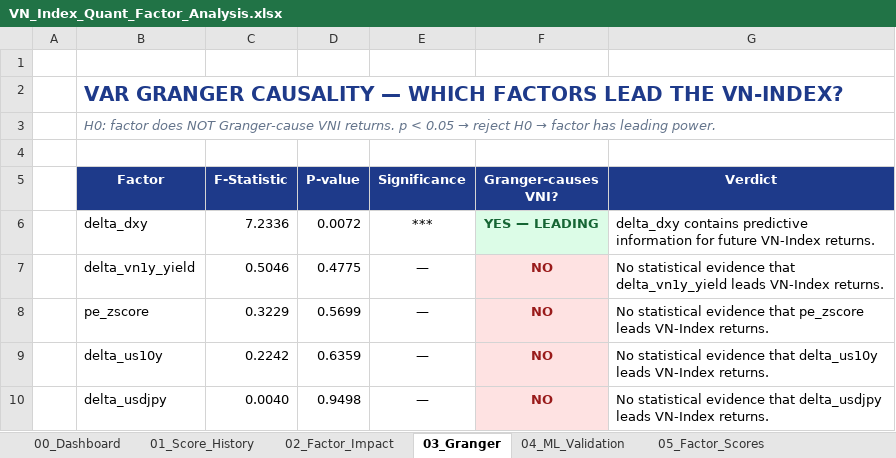
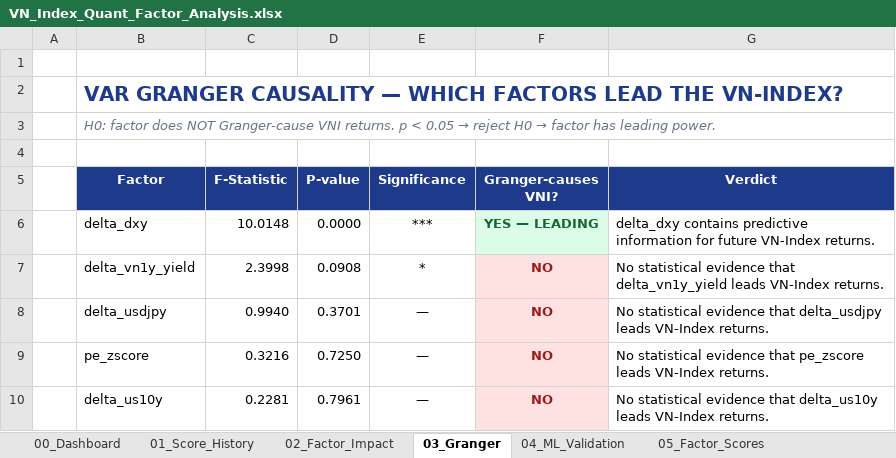
Before and after one commit to FTU-kudo/VN_Index_Scoring_Quarterly_Quant_Model, an Excel workbook: output/exports/VN_Index_Quant_Factor_Analysis.xlsx, sheet 03_Granger, drawn as a sheet; values as stored, in another font and other column widths than the file's, no borders; conditional formats not drawn; removed rows and columns are numbered as before the commit, all else as after; the diff names each change by its address in the sheet, - before the commit and + after, or states it on an @@ line.

```diff
--- a/output/exports/VN_Index_Quant_Factor_Analysis.xlsx (sheet 03_Granger)
+++ b/output/exports/VN_Index_Quant_Factor_Analysis.xlsx (sheet 03_Granger)
-C6 (F-Statistic): 7.2336
+C6 (F-Statistic): 10.0148
-D6 (P-value): 0.0072
+D6 (P-value): 0.0000
-C7 (F-Statistic): 0.5046
+C7 (F-Statistic): 2.3998
-D7 (P-value): 0.4775
+D7 (P-value): 0.0908
-E7 (Significance): —
+E7 (Significance): *
+row 8:  | delta_usdjpy | 0.9940 | 0.3701 | — | NO | No statistical evidence that delta_usdjpy leads VN-Index returns.
-C9 (F-Statistic): 0.3229
+C9 (F-Statistic): 0.3216
-D9 (P-value): 0.5699
+D9 (P-value): 0.7250
-C10 (F-Statistic): 0.2242
+C10 (F-Statistic): 0.2281
-D10 (P-value): 0.6359
+D10 (P-value): 0.7961
-row 10:  | delta_usdjpy | 0.0040 | 0.9498 | — | NO | No statistical evidence that delta_usdjpy leads VN-Index returns.
```
Also changed, not shown: sheet 02_Factor_Impact, sheet 04_ML_Validation, sheet 05_Factor_Scores, sheet 06_Signal_Efficacy, sheet 00_Dashboard, sheet 01_Score_History, 1 more sheet, charts or pictures, output/exports/VN_Index_Quant_Model_Complete_Architecture.xlsx, output/exports/VN_Index_Quant_Model_Complete_Architecture_Values.xlsx, 35 other files.
